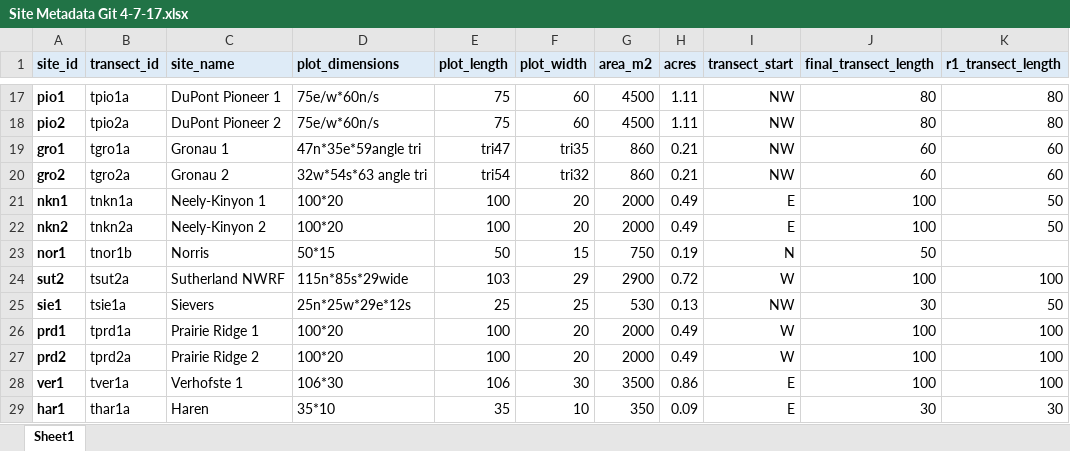
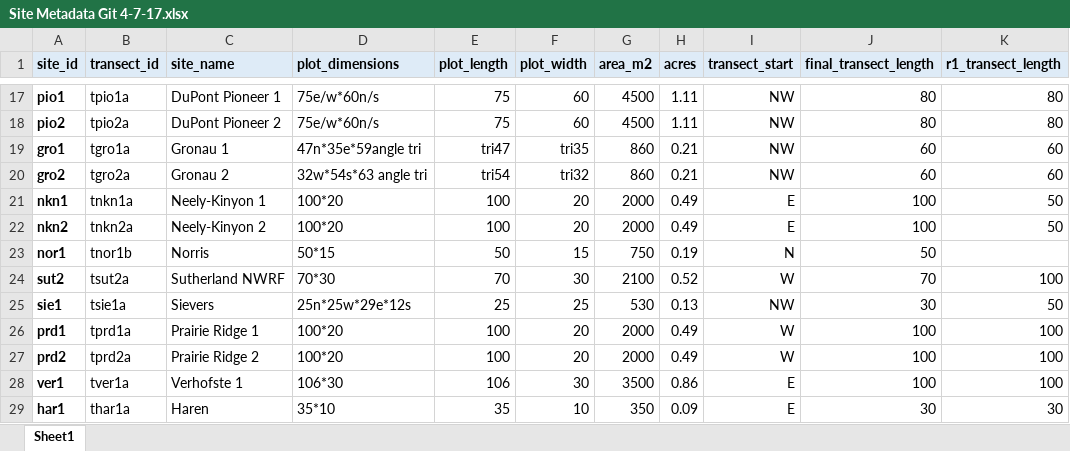
Before and after one commit to ISU-Monarchs/HabitatRestoration, an Excel workbook: data-raw/Site Metadata Git 4-7-17.xlsx, sheet Sheet1, drawn as a sheet; only a part is shown, gaps mark what is left out; values as stored, in another font and other column widths than the file's, no borders; the diff names each change by its address in the sheet, - before the commit and + after, or states it on an @@ line.

Commit message:
update data sheet. Update transect lengths

```diff
--- a/data-raw/Site Metadata Git 4-7-17.xlsx (sheet Sheet1)
+++ b/data-raw/Site Metadata Git 4-7-17.xlsx (sheet Sheet1)
-D24 (plot_dimensions): 115n*85s*29wide
+D24 (plot_dimensions): 70*30
-E24 (plot_length): 103
+E24 (plot_length): 70
-F24 (plot_width): 29
+F24 (plot_width): 30
-G24 (area_m2): 2900
+G24 (area_m2): 2100
-H24 (acres): 0.72
+H24 (acres): 0.52
-J24 (final_transect_length): 100
+J24 (final_transect_length): 70
```
